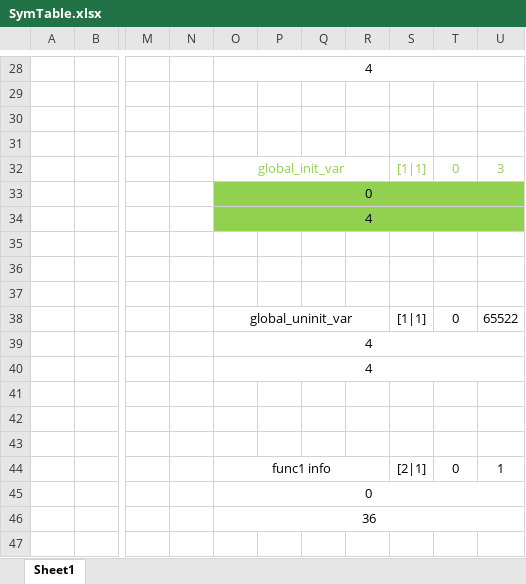
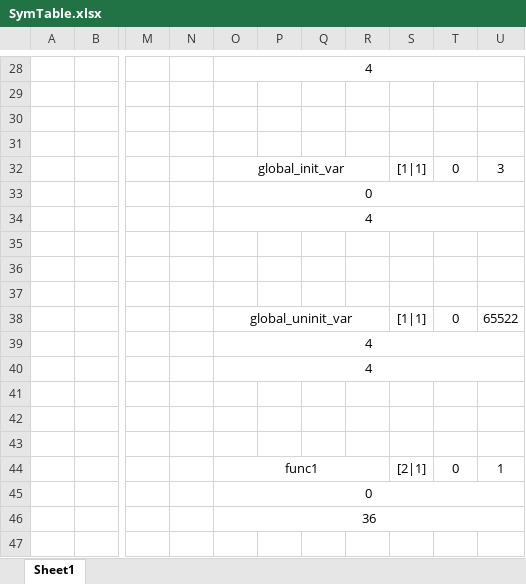
Before and after one commit to xuxutu/xutuzhi, an Excel workbook: Linux/程序员的自我修养/SymTable.xlsx, sheet Sheet1, drawn as a sheet; only a part is shown, gaps mark what is left out; values as stored, in another font and other column widths than the file's, no borders; the diff names each change by its address in the sheet, - before the commit and + after, or states it on an @@ line.

```diff
--- a/Linux/程序员的自我修养/SymTable.xlsx (sheet Sheet1)
+++ b/Linux/程序员的自我修养/SymTable.xlsx (sheet Sheet1)
-O32 text colour: #92D050
+O32 text colour: black
-S32:U32 text colour: #92D050
+S32:U32 text colour: black
-O33:U34 fill: #92D050
+O33:U34 fill: none
-O44: func1 info
+O44: func1
```
Also changed, not shown: Linux/程序员的自我修养/ELF_full.xlsx, 17 other files.
